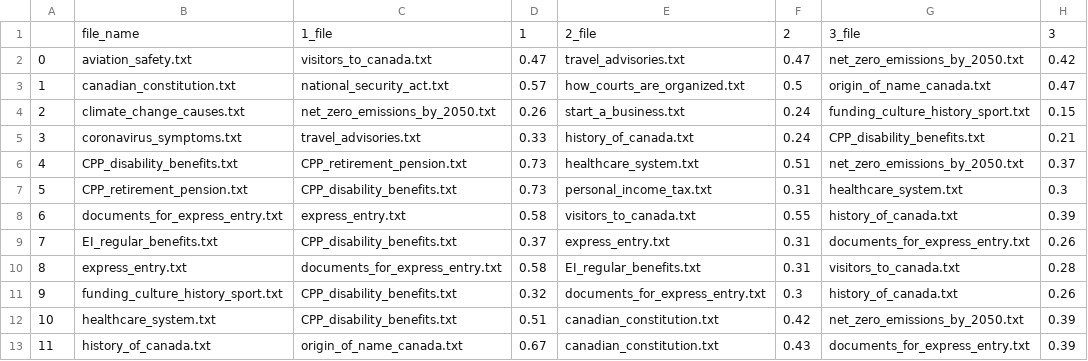
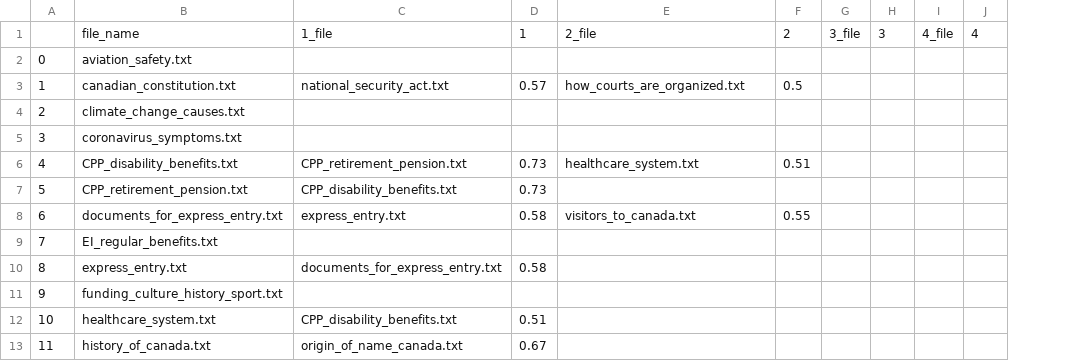
Before and after one commit to hc-sc-ocdo-bdpd/file-processing, a CSV file: docs/sample_reports/similarity_faiss.csv, drawn as a sheet; only a part is shown; removed rows and columns are numbered as before the commit, all else as after; the diff covers the shown part only; the diff names each change by its address in the sheet, - before the commit and + after, or states it on an @@ line.

```diff
--- a/docs/sample_reports/similarity_faiss.csv
+++ b/docs/sample_reports/similarity_faiss.csv
-column G, rows 1-13: 3_file | net_zero_emissions_by_2050.txt | origin_of_name_canada.txt | funding_culture_history_sport.txt | CPP_disability_benefits.txt | net_zero_emissions_by_2050.txt | healthcare_system.txt | history_of_canada.txt | documents_for_express_entry.txt | visitors_to_canada.txt | history_of_canada.txt | net_zero_emissions_by_2050.txt | documents_for_express_entry.txt
-column H, rows 1-13: 3 | 0.42 | 0.47 | 0.15 | 0.21 | 0.37 | 0.3 | 0.39 | 0.26 | 0.28 | 0.26 | 0.39 | 0.39
+column G, row 1: 3_file
+column H, row 1: 3
+column I, row 1: 4_file
+column J, row 1: 4
-C2: visitors_to_canada.txt
+C2: (empty)
-D2: 0.47
+D2: (empty)
-E2: travel_advisories.txt
+E2: (empty)
-F2: 0.47
+F2: (empty)
-C4: net_zero_emissions_by_2050.txt
+C4: (empty)
-D4: 0.26
+D4: (empty)
-E4: start_a_business.txt
+E4: (empty)
-F4:F5: 0.24
+F4:F5: (empty)
-C5: travel_advisories.txt
+C5: (empty)
-D5: 0.33
+D5: (empty)
-E5: history_of_canada.txt
+E5: (empty)
-E7: personal_income_tax.txt
+E7: (empty)
-F7: 0.31
+F7: (empty)
-C9: CPP_disability_benefits.txt
+C9: (empty)
-D9: 0.37
+D9: (empty)
-E9: express_entry.txt
+E9: (empty)
-F9:F10: 0.31
+F9:F10: (empty)
-E10: EI_regular_benefits.txt
+E10: (empty)
-C11: CPP_disability_benefits.txt
+C11: (empty)
-D11: 0.32
+D11: (empty)
-E11: documents_for_express_entry.txt
+E11: (empty)
-F11: 0.3
+F11: (empty)
-E12:E13: canadian_constitution.txt
+E12:E13: (empty)
-F12: 0.42
+F12: (empty)
-F13: 0.43
+F13: (empty)
```
Also changed, not shown: 24 edited cells elsewhere in this file, docs/sample_reports/similarity_cosine.csv, 5 other files.
